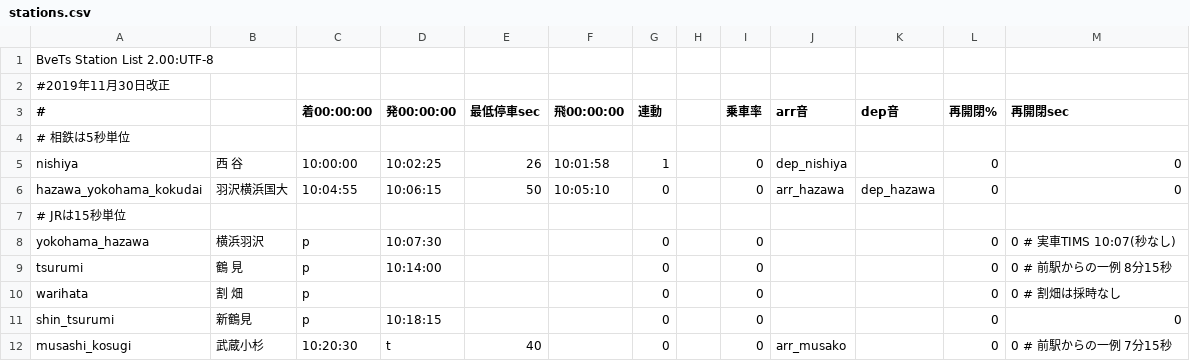
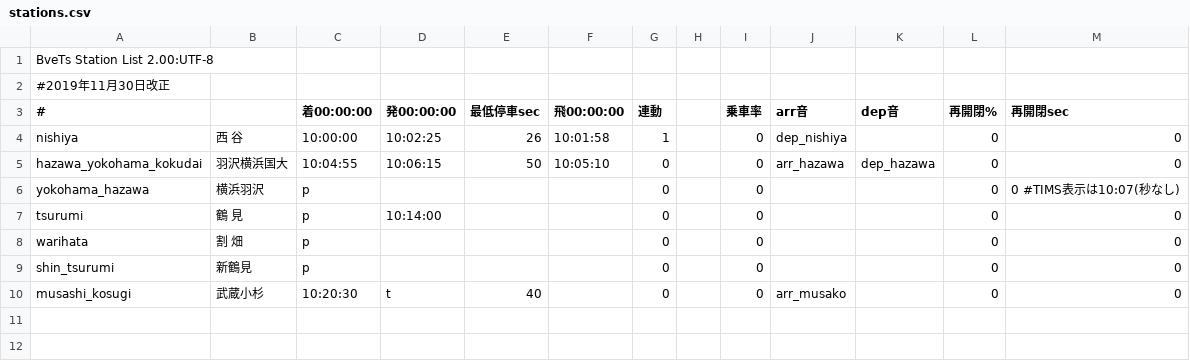
Before and after one commit to p4ken/sj-map, a CSV file: operation/234M/stations.csv, drawn as a sheet.

```diff
--- a/operation/234M/stations.csv
+++ b/operation/234M/stations.csv
@@ -3,10 +3,8 @@
 #,,着00:00:00,発00:00:00,最低停車sec,飛00:00:00,連動,,乗車率,arr音,dep音,再開閉%,再開閉sec
-# 相鉄は5秒単位
 nishiya,西　谷,10:00:00,10:02:25,26,10:01:58,1,,0,dep_nishiya,,0,0
 hazawa_yokohama_kokudai,羽沢横浜国大,10:04:55,10:06:15,50,10:05:10,0,,0,arr_hazawa,dep_hazawa,0,0
-# JRは15秒単位
-yokohama_hazawa,横浜羽沢,p,10:07:30,,,0,,0,,,0,0 # 実車TIMS 10:07(秒なし)
-tsurumi,鶴　見,p,10:14:00,,,0,,0,,,0,0 # 前駅からの一例 8分15秒
-warihata,割　畑,p,,,,0,,0,,,0,0 # 割畑は採時なし
-shin_tsurumi,新鶴見,p,10:18:15,,,0,,0,,,0,0
-musashi_kosugi,武蔵小杉,10:20:30,t,40,,0,,0,arr_musako,,0,0 # 前駅からの一例 7分15秒
+yokohama_hazawa,横浜羽沢,p,,,,0,,0,,,0,0 #TIMS表示は10:07(秒なし)
+tsurumi,鶴　見,p,10:14:00,,,0,,0,,,0,0
+warihata,割　畑,p,,,,0,,0,,,0,0
+shin_tsurumi,新鶴見,p,,,,0,,0,,,0,0
+musashi_kosugi,武蔵小杉,10:20:30,t,40,,0,,0,arr_musako,,0,0
```
Also changed, not shown: operation/130M/stations.csv.
